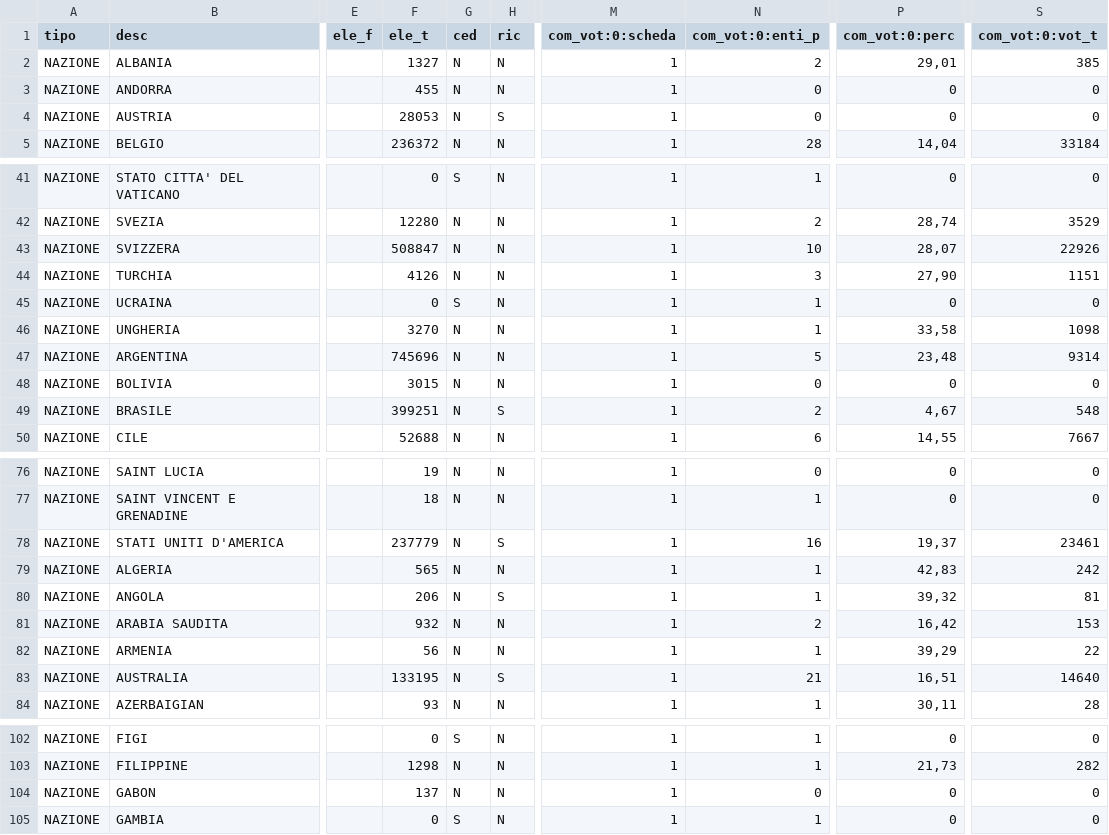
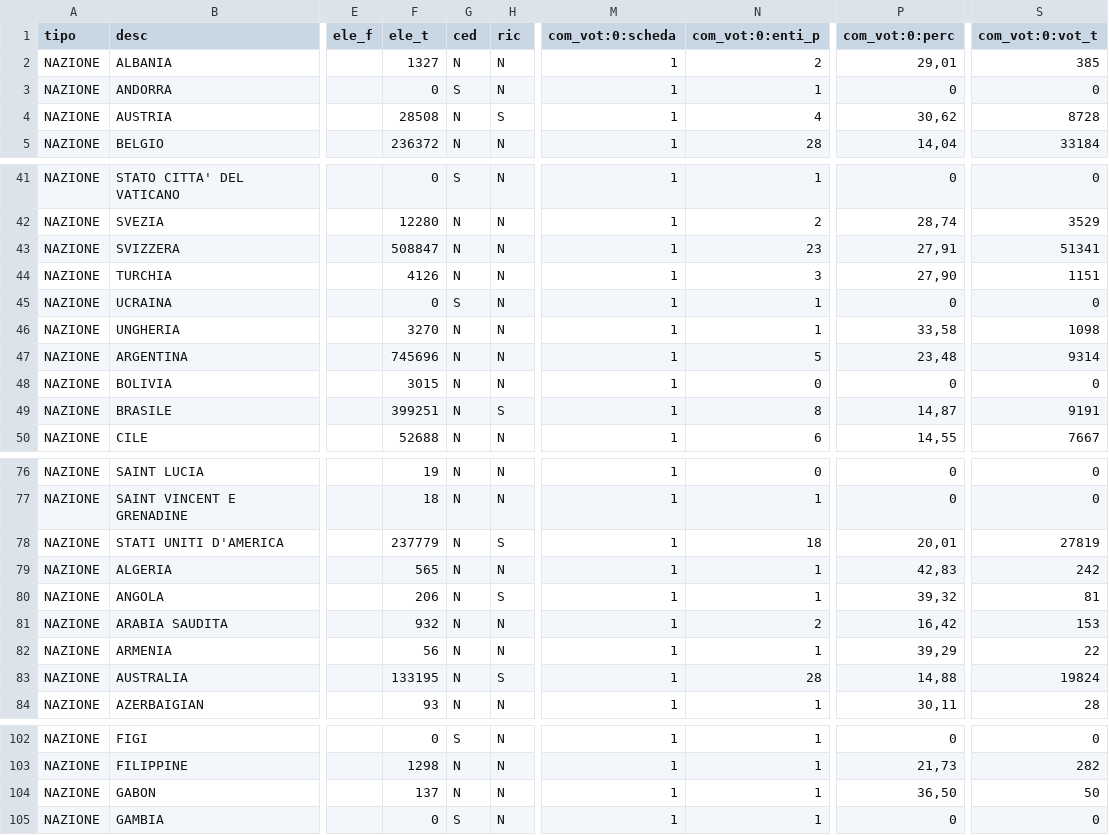
Before and after one commit to ondata/elezioni_2020, a CSV file: referendum/output/datiEstero.csv, drawn as a sheet; only a part is shown, gaps mark what is left out; the diff covers the shown part only; the diff names each change by its address in the sheet, - before the commit and + after, or states it on an @@ line.

```diff
--- a/referendum/output/datiEstero.csv
+++ b/referendum/output/datiEstero.csv
-F3 (ele_t): 455
+F3 (ele_t): 0
-G3 (ced): N
+G3 (ced): S
-N3 (com_vot:0:enti_p): 0
+N3 (com_vot:0:enti_p): 1
-F4 (ele_t): 28053
+F4 (ele_t): 28508
-N4 (com_vot:0:enti_p): 0
+N4 (com_vot:0:enti_p): 4
-P4 (com_vot:0:perc): 0
+P4 (com_vot:0:perc): 30,62
-S4 (com_vot:0:vot_t): 0
+S4 (com_vot:0:vot_t): 8728
-N43 (com_vot:0:enti_p): 10
+N43 (com_vot:0:enti_p): 23
-P43 (com_vot:0:perc): 28,07
+P43 (com_vot:0:perc): 27,91
-S43 (com_vot:0:vot_t): 22926
+S43 (com_vot:0:vot_t): 51341
-N49 (com_vot:0:enti_p): 2
+N49 (com_vot:0:enti_p): 8
-P49 (com_vot:0:perc): 4,67
+P49 (com_vot:0:perc): 14,87
-S49 (com_vot:0:vot_t): 548
+S49 (com_vot:0:vot_t): 9191
-N78 (com_vot:0:enti_p): 16
+N78 (com_vot:0:enti_p): 18
-P78 (com_vot:0:perc): 19,37
+P78 (com_vot:0:perc): 20,01
-S78 (com_vot:0:vot_t): 23461
+S78 (com_vot:0:vot_t): 27819
-N83 (com_vot:0:enti_p): 21
+N83 (com_vot:0:enti_p): 28
-P83 (com_vot:0:perc): 16,51
+P83 (com_vot:0:perc): 14,88
-S83 (com_vot:0:vot_t): 14640
+S83 (com_vot:0:vot_t): 19824
-N104 (com_vot:0:enti_p): 0
+N104 (com_vot:0:enti_p): 1
-P104 (com_vot:0:perc): 0
+P104 (com_vot:0:perc): 36,50
-S104 (com_vot:0:vot_t): 0
+S104 (com_vot:0:vot_t): 50
```
Also changed, not shown: 6 edited cells elsewhere in this file, referendum/output/affluenzaEstero.csv, referendum/output/affluenzaItalia.csv, 7 other files.
